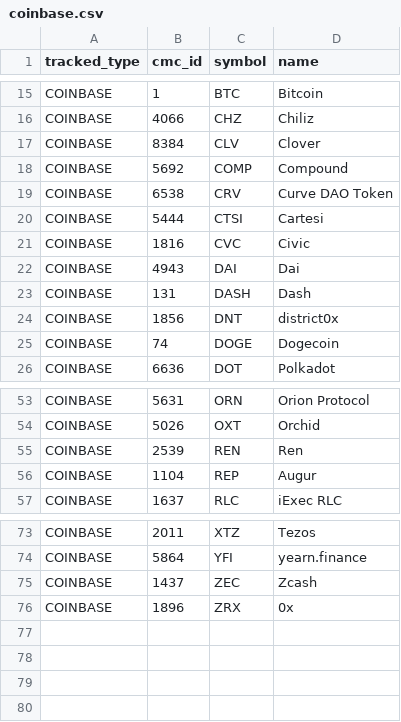
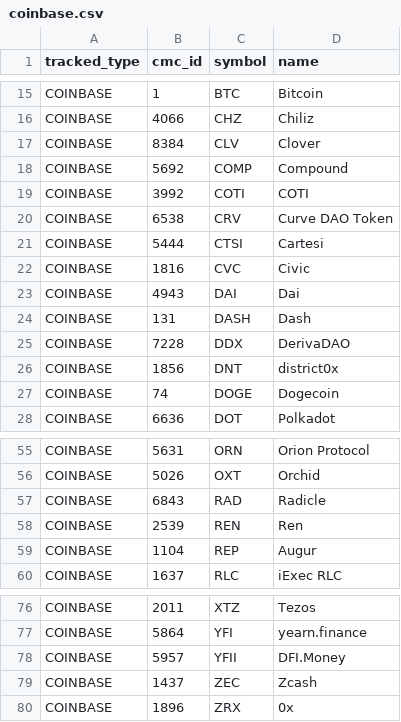
Before and after one commit to logicalgraphs/CryptoCoin, a CSV file: data-files/tracked-coins/coinbase.csv, drawn as a sheet; only a part is shown, gaps mark what is left out.

Commit message:
Added new tracked coins and reinvested staked coins for Coinbase

```diff
--- a/data-files/tracked-coins/coinbase.csv
+++ b/data-files/tracked-coins/coinbase.csv
@@ -18,2 +18,3 @@ COINBASE,8384,CLV,Clover
 COINBASE,5692,COMP,Compound
+COINBASE,3992,COTI,COTI
 COINBASE,6538,CRV,Curve DAO Token
@@ -23,2 +24,3 @@ COINBASE,4943,DAI,Dai
 COINBASE,131,DASH,Dash
+COINBASE,7228,DDX,DerivaDAO
 COINBASE,1856,DNT,district0x
@@ -54,2 +56,3 @@ COINBASE,5631,ORN,Orion Protocol
 COINBASE,5026,OXT,Orchid
+COINBASE,6843,RAD,Radicle
 COINBASE,2539,REN,Ren
@@ -74,2 +77,3 @@ COINBASE,2011,XTZ,Tezos
 COINBASE,5864,YFI,yearn.finance
+COINBASE,5957,YFII,DFI.Money
 COINBASE,1437,ZEC,Zcash
```
Also changed, not shown: 1 other file.
